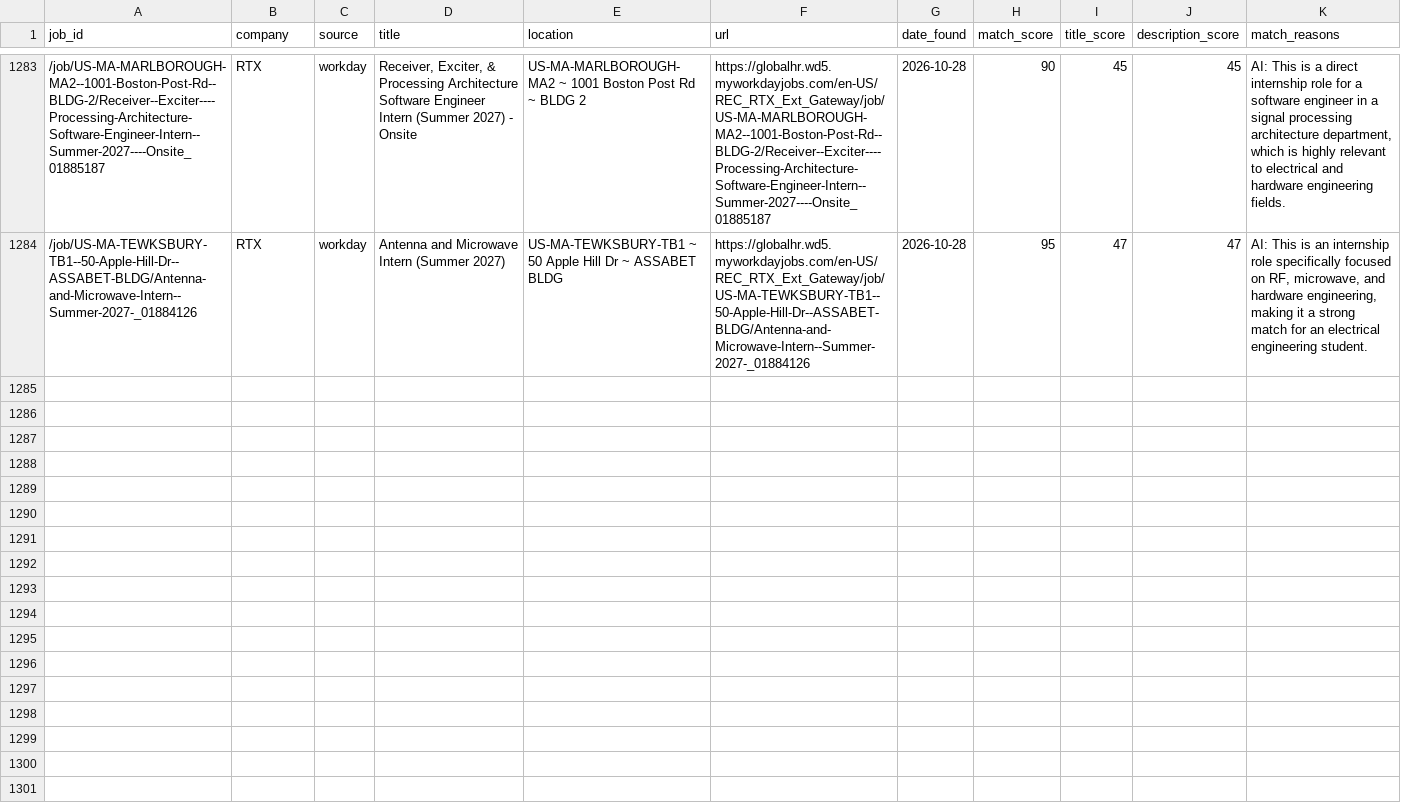
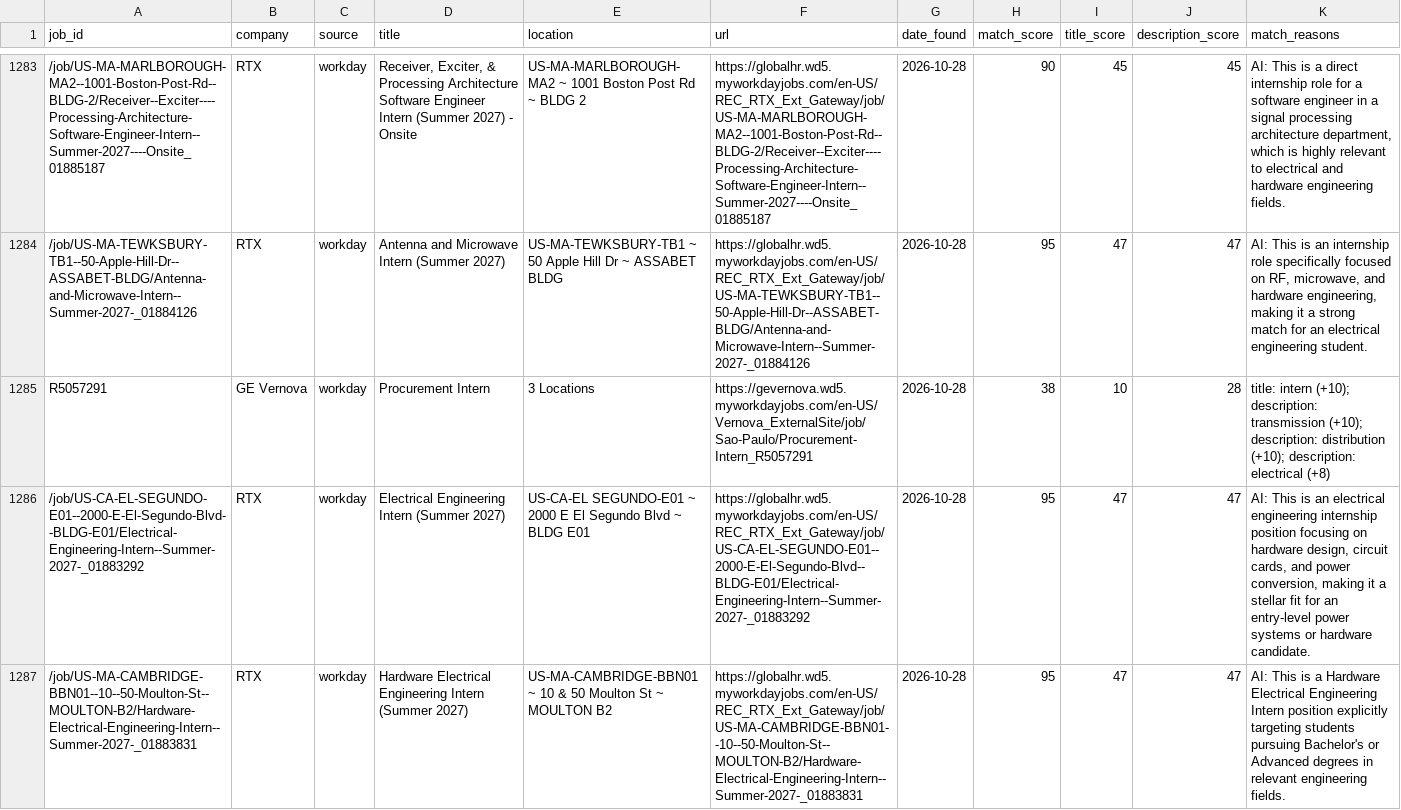
Before and after one commit to br-ndan/job-scraper, a CSV file: data/postings.csv, drawn as a sheet; only a part is shown, gaps mark what is left out; the diff covers the shown part only; the diff names each change by its address in the sheet, - before the commit and + after, or states it on an @@ line.

```diff
--- a/data/postings.csv
+++ b/data/postings.csv
+row 1285: R5057291 | GE Vernova | workday | Procurement Intern | 3 Locations | https://gevernova.wd5.myworkdayjobs.com/en-US/Vernova_ExternalSite/job/Sao-Paulo/Procurement-Intern_R5057291 | 2026-10-28 | 38 | 10 | 28 | title: intern (+10); description: transmission (+10); description: distribution (+10); description: electrical (+8)
+row 1286: /job/US-CA-EL-SEGUNDO-E01--2000-E-El-Segundo-Blvd--BLDG-E01/Electrical-Engineering-Intern--Summer-2027-_01883292 | RTX | workday | Electrical Engineering Intern (Summer 2027) | US-CA-EL SEGUNDO-E01 ~ 2000 E El Segundo Blvd ~ BLDG E01 | https://globalhr.wd5.myworkdayjobs.com/en-US/REC_RTX_Ext_Gateway/job/US-CA-EL-SEGUNDO-E01--2000-E-El-Segundo-Blvd--BLDG-E01/Electrical-Engineering-Intern--Summer-2027-_01883292 | 2026-10-28 | 95 | 47 | 47 | AI: This is an electrical engineering internship position focusing on hardware design, circuit cards, and power conversion, making it a stellar fit for an entry-level power systems or hardware candidate.
+row 1287: /job/US-MA-CAMBRIDGE-BBN01--10--50-Moulton-St--MOULTON-B2/Hardware-Electrical-Engineering-Intern--Summer-2027-_01883831 | RTX | workday | Hardware Electrical Engineering Intern (Summer 2027) | US-MA-CAMBRIDGE-BBN01 ~ 10 & 50 Moulton St ~ MOULTON B2 | https://globalhr.wd5.myworkdayjobs.com/en-US/REC_RTX_Ext_Gateway/job/US-MA-CAMBRIDGE-BBN01--10--50-Moulton-St--MOULTON-B2/Hardware-Electrical-Engineering-Intern--Summer-2027-_01883831 | 2026-10-28 | 95 | 47 | 47 | AI: This is a Hardware Electrical Engineering Intern position explicitly targeting students pursuing Bachelor's or Advanced degrees in relevant engineering fields.
```
Also changed, not shown: 3 added rows elsewhere in this file.
